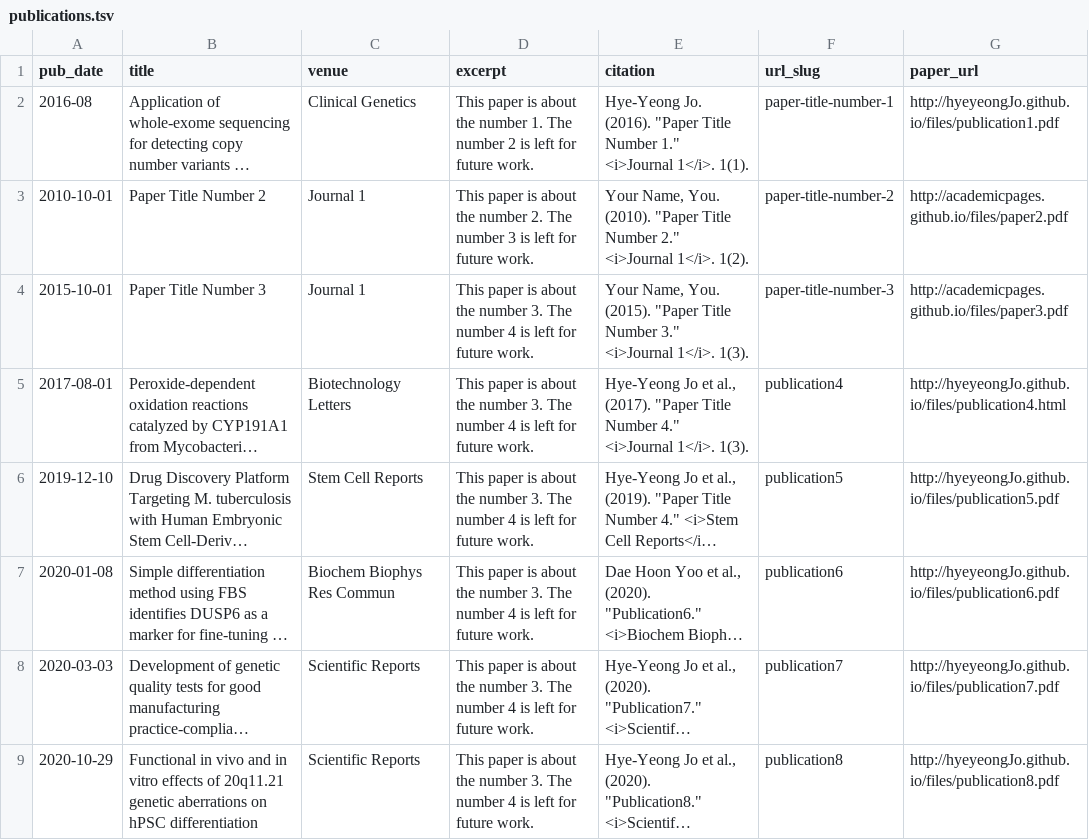
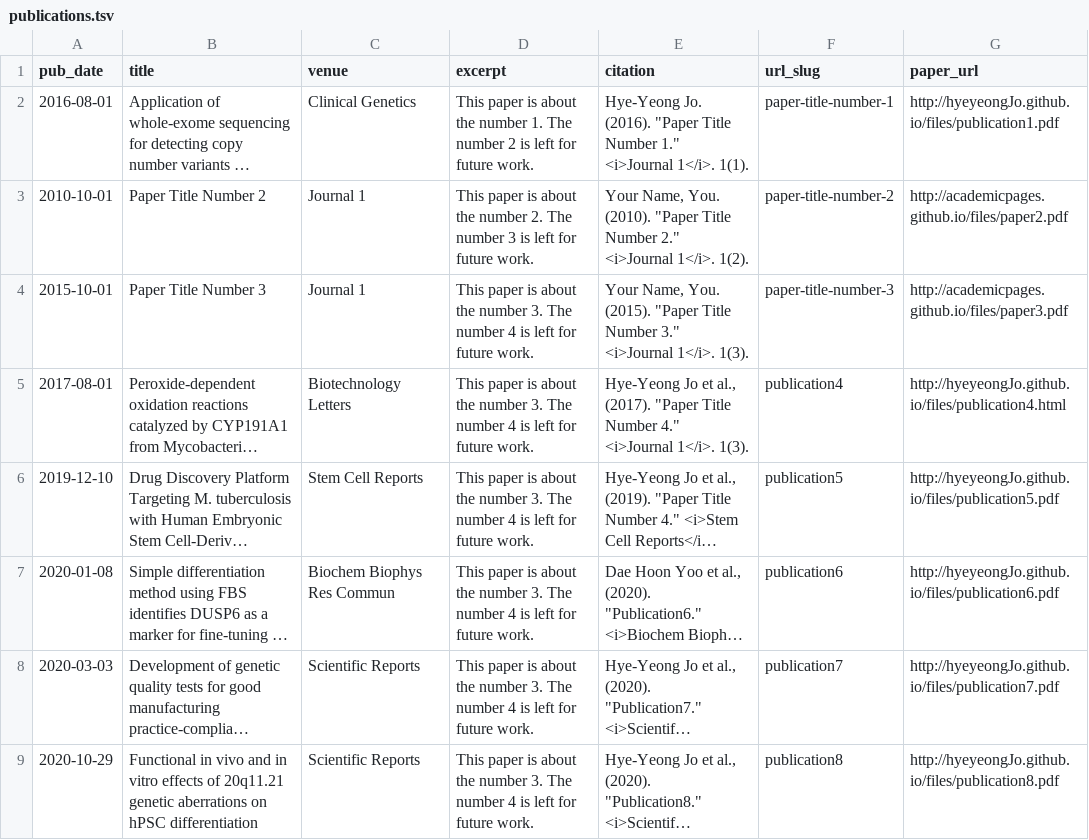
Before and after one commit to hyeyeongJo/hyeyeongJo.github.io, a TSV file: markdown_generator/publications.tsv, drawn as a sheet; long unchanged cells end in …; the diff names each change by its address in the sheet, - before the commit and + after, or states it on an @@ line.

Commit message:
push

```diff
--- a/markdown_generator/publications.tsv
+++ b/markdown_generator/publications.tsv
-A2 (pub_date): 2016-08
+A2 (pub_date): 2016-08-01
```
